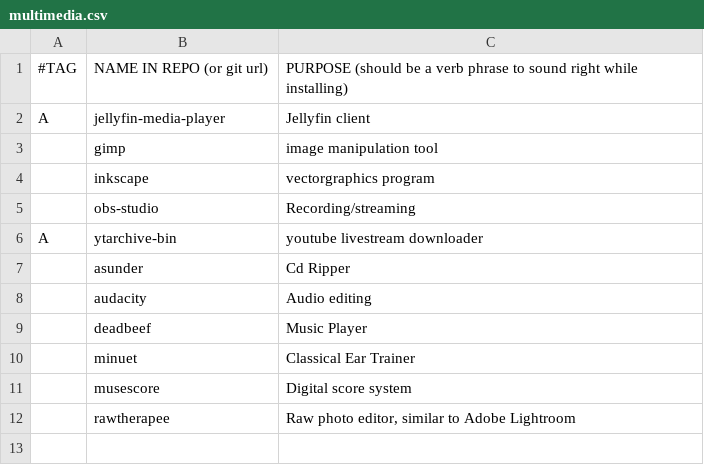
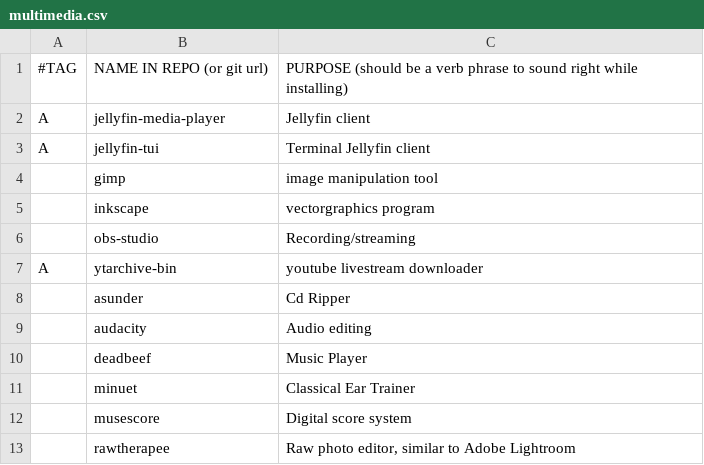
Before and after one commit to ZachWWalden/LARBS, a CSV file: static/prog_groups/multimedia.csv, drawn as a sheet.

Commit message:
feat: jellyfin-tui

```diff
--- a/static/prog_groups/multimedia.csv
+++ b/static/prog_groups/multimedia.csv
@@ -2,2 +2,3 @@
 A,jellyfin-media-player,Jellyfin client
+A,jellyfin-tui,Terminal Jellyfin client
 ,gimp,image manipulation tool
```
